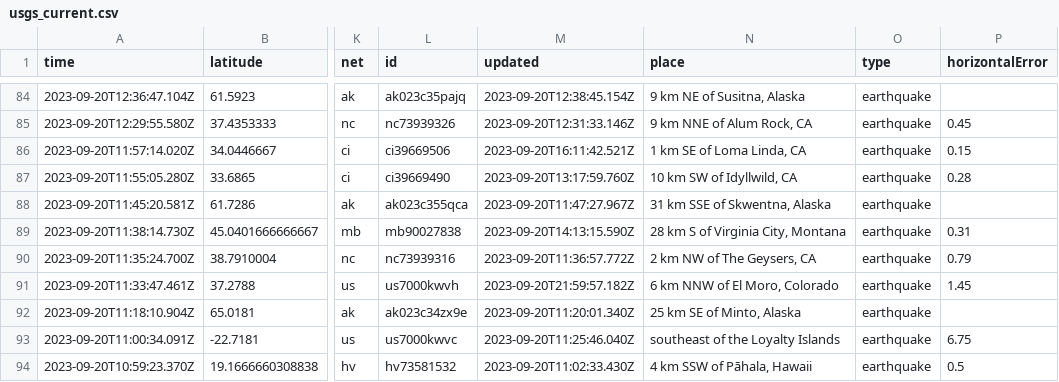
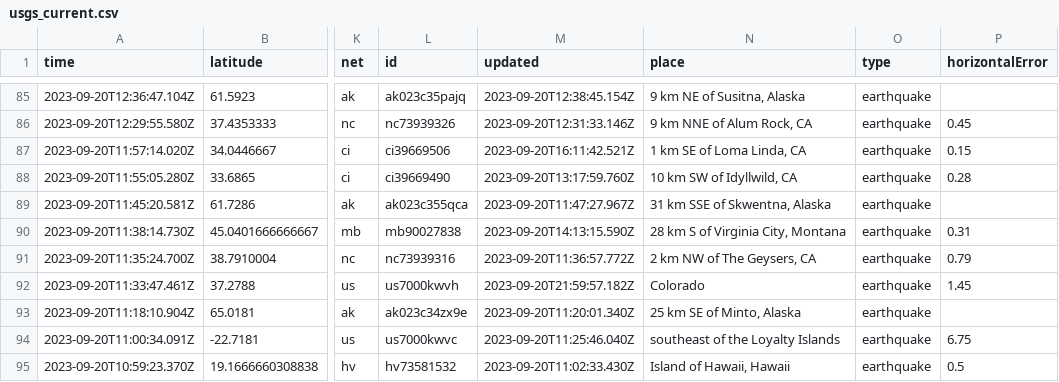
Before and after one commit to sabrinamochi/github-actions, a CSV file: usgs_current.csv, drawn as a sheet; only a part is shown, gaps mark what is left out; addresses are those after the commit; the diff covers the shown part only; the diff names each change by its address in the sheet, - before the commit and + after, or states it on an @@ line.

```diff
--- a/usgs_current.csv
+++ b/usgs_current.csv
-N92 (place): 6 km NNW of El Moro, Colorado
+N92 (place): Colorado
-N95 (place): 4 km SSW of Pāhala, Hawaii
+N95 (place): Island of Hawaii, Hawaii
```
Also changed, not shown: 1 added row, 1 removed row and 31 edited cells elsewhere in this file.
